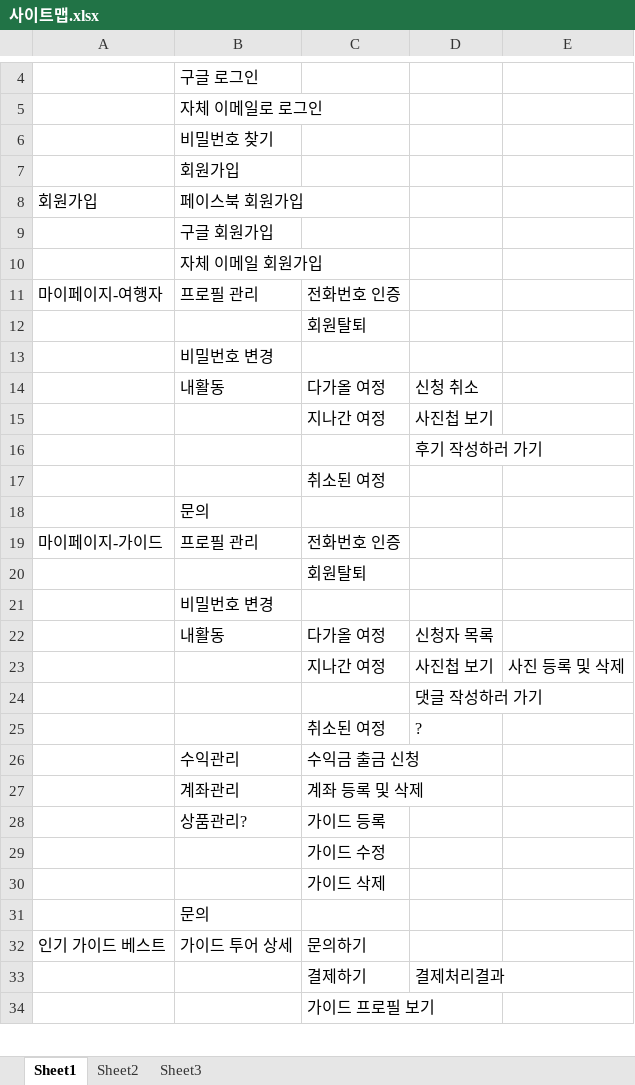
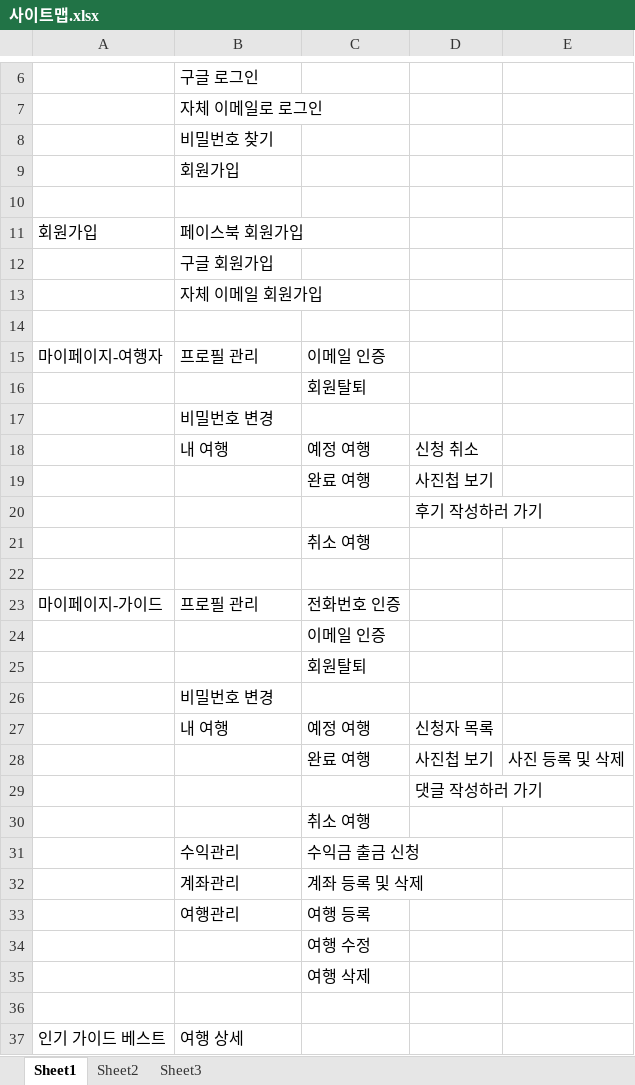
Before and after one commit to kukyanghoon/java110-team-project, an Excel workbook: docs/사이트맵.xlsx, sheet Sheet1, drawn as a sheet; only a part is shown, gaps mark what is left out; values as stored, in another font and other column widths than the file's, no borders; removed rows and columns are numbered as before the commit, all else as after; the diff covers the shown part only; the diff names each change by its address in the sheet, - before the commit and + after, or states it on an @@ line.

Commit message:
사이트맵 수정

```diff
--- a/docs/사이트맵.xlsx (sheet Sheet1)
+++ b/docs/사이트맵.xlsx (sheet Sheet1)
+row 10: (empty)
+row 14: (empty)
-C15: 전화번호 인증
+C15: 이메일 인증
-row 14:  | 내활동 | 다가올 여정 | 신청 취소
+row 18:  | 내 여행 | 예정 여행 | 신청 취소
-C19: 지나간 여정
+C19: 완료 여행
-C21: 취소된 여정
+C21: 취소 여행
-B22: 문의
+B22: (empty)
+row 24:  |  | 이메일 인증
-row 22:  | 내활동 | 다가올 여정 | 신청자 목록
+row 27:  | 내 여행 | 예정 여행 | 신청자 목록
-C28: 지나간 여정
+C28: 완료 여행
-row 25:  |  | 취소된 여정 | ?
+row 30:  |  | 취소 여행
-row 28:  | 상품관리? | 가이드 등록
+row 33:  | 여행관리 | 여행 등록
-C34: 가이드 수정
+C34: 여행 수정
-C35: 가이드 삭제
+C35: 여행 삭제
-B36: 문의
+B36: (empty)
-B37: 가이드 투어 상세
+B37: 여행 상세
-C37: 문의하기
+C37: (empty)
-row 33:  |  | 결제하기 | 결제처리결과
-row 34:  |  | 가이드 프로필 보기
```
Also changed, not shown: 13 added rows, 5 removed rows and 14 edited cells elsewhere in this sheet, 1 other file.
